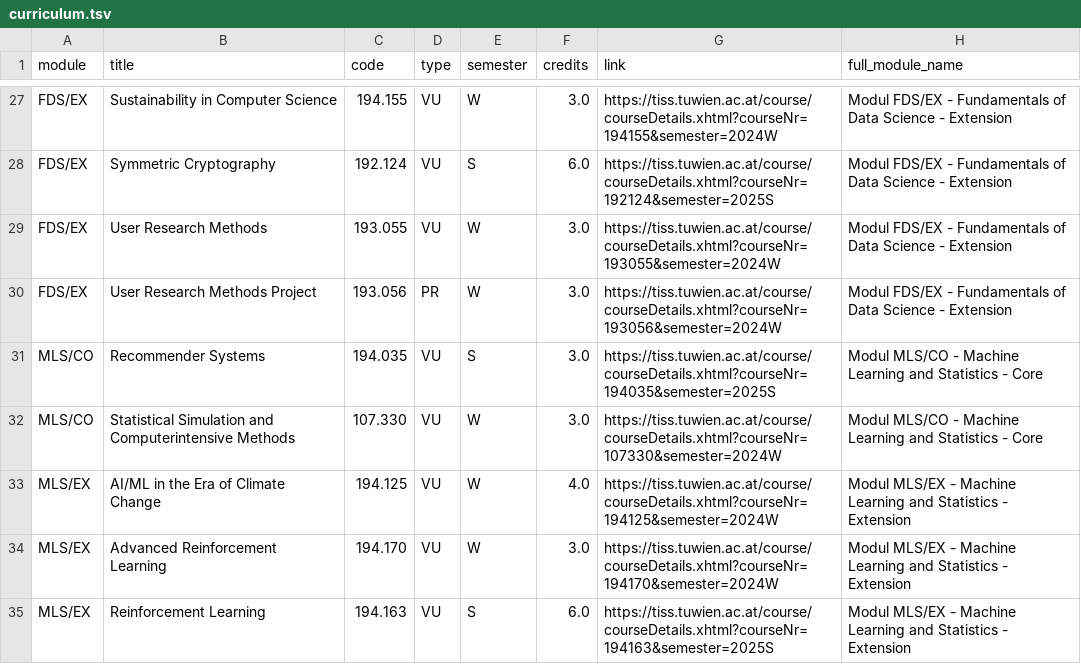
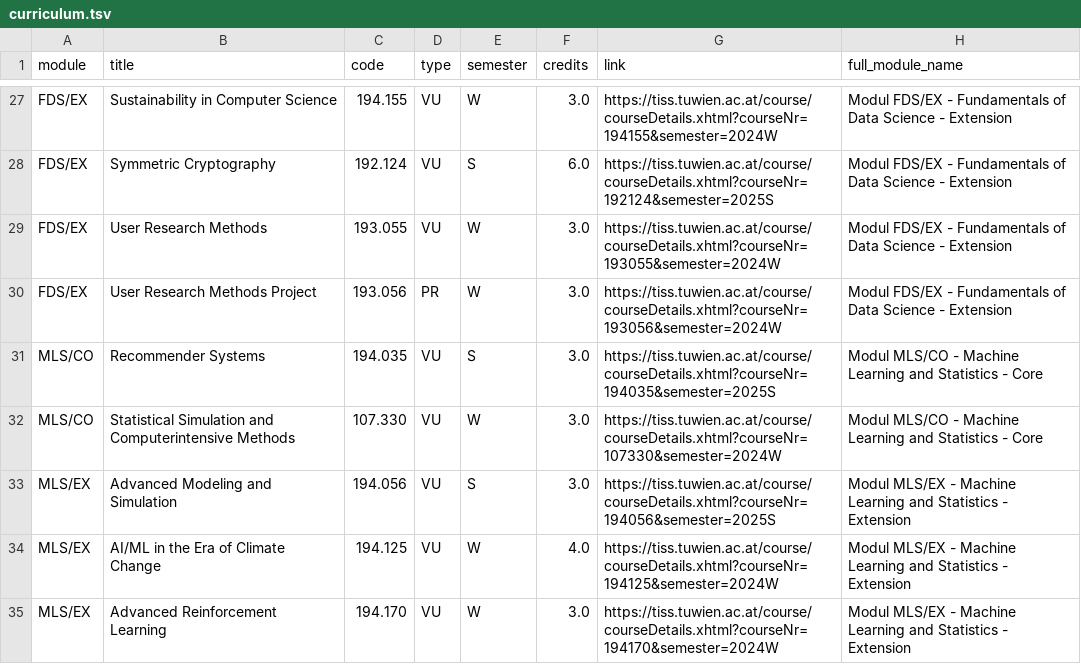
Before and after one commit to Emile-Jn/tiss-curriculum-scraper, a TSV file: curriculum.tsv, drawn as a sheet; only a part is shown, gaps mark what is left out; the shorter side is filled out with more unchanged rows; the diff names each change by its address in the sheet, - before the commit and + after, or states it on an @@ line.

```diff
--- a/curriculum.tsv
+++ b/curriculum.tsv
+row 33: MLS/EX | Advanced Modeling and Simulation | 194.056 | VU | S | 3.0 | https://tiss.tuwien.ac.at/course/courseDetails.xhtml?courseNr=194056&semester=2025S | Modul MLS/EX - Machine Learning and Statistics - Extension
```
